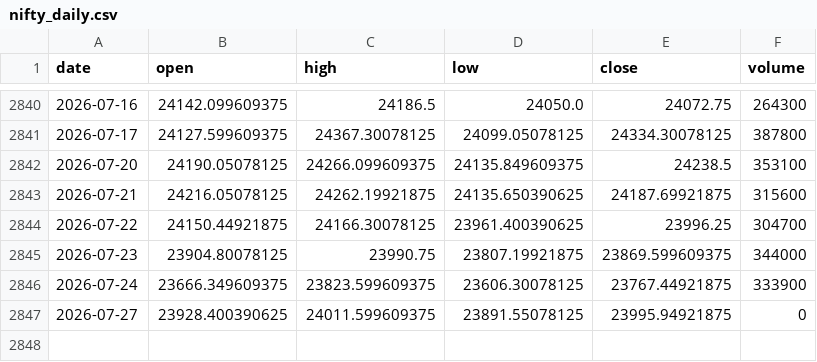
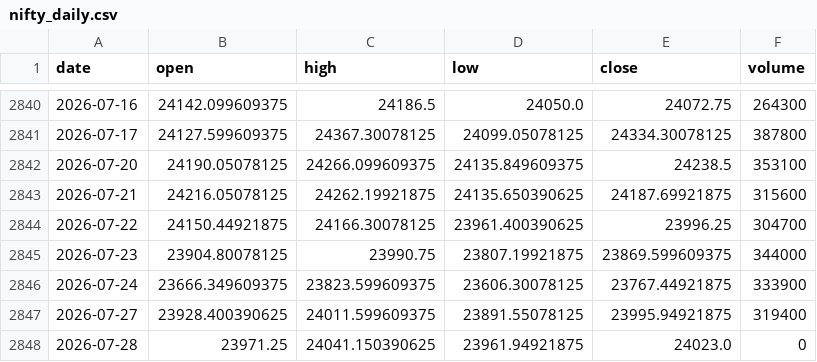
Before and after one commit to pravindev666/David-V2, a CSV file: data/nifty_daily.csv, drawn as a sheet; only a part is shown, gaps mark what is left out.

```diff
--- a/data/nifty_daily.csv
+++ b/data/nifty_daily.csv
@@ -2846,2 +2846,3 @@ date,open,high,low,close,volume
 2026-07-24,23666.349609375,23823.599609375,23606.30078125,23767.44921875,333900
-2026-07-27,23928.400390625,24011.599609375,23891.55078125,23995.94921875,0
+2026-07-27,23928.400390625,24011.599609375,23891.55078125,23995.94921875,319400
+2026-07-28,23971.25,24041.150390625,23961.94921875,24023.0,0
```
Also changed, not shown: data/vix_daily.csv.
